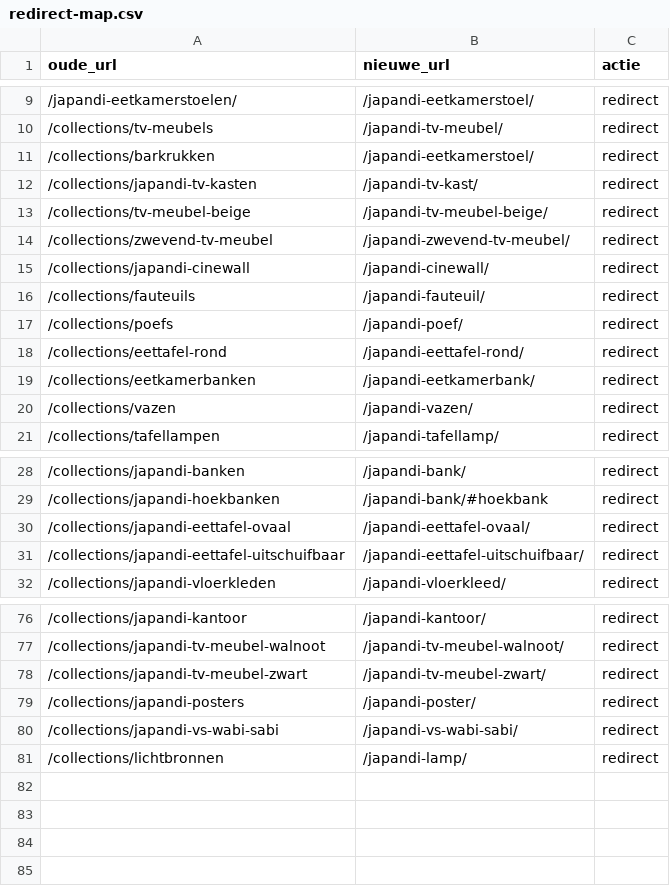
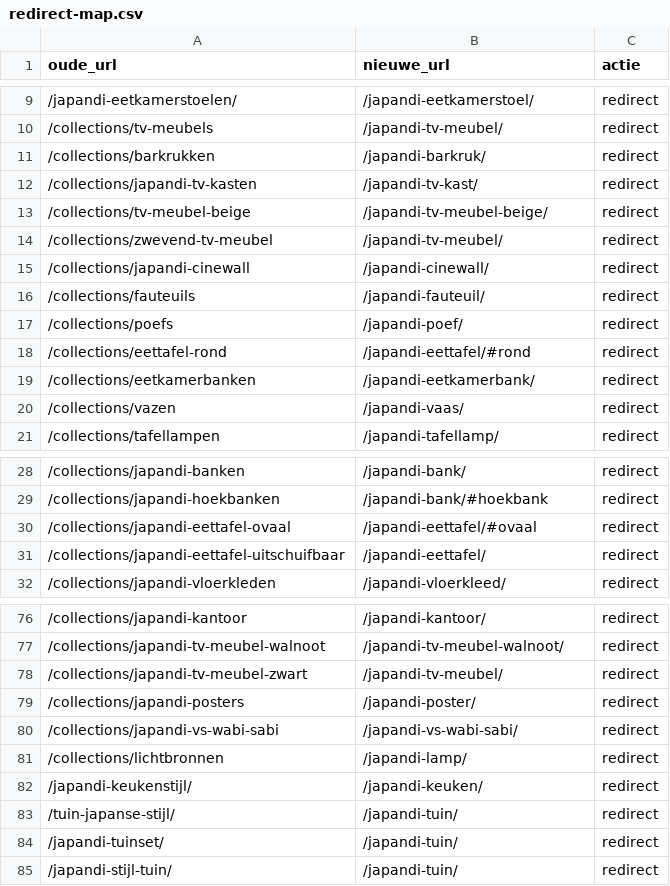
Before and after one commit to Gideon040/japandi-stijl, a CSV file: docs/redirect-map.csv, drawn as a sheet; only a part is shown, gaps mark what is left out.

```diff
--- a/docs/redirect-map.csv
+++ b/docs/redirect-map.csv
@@ -10,6 +10,6 @@ oude_url,nieuwe_url,actie
 /collections/tv-meubels,/japandi-tv-meubel/,redirect
-/collections/barkrukken,/japandi-eetkamerstoel/,redirect
+/collections/barkrukken,/japandi-barkruk/,redirect
 /collections/japandi-tv-kasten,/japandi-tv-kast/,redirect
 /collections/tv-meubel-beige,/japandi-tv-meubel-beige/,redirect
-/collections/zwevend-tv-meubel,/japandi-zwevend-tv-meubel/,redirect
+/collections/zwevend-tv-meubel,/japandi-tv-meubel/,redirect
 /collections/japandi-cinewall,/japandi-cinewall/,redirect
@@ -17,5 +17,5 @@ oude_url,nieuwe_url,actie
 /collections/poefs,/japandi-poef/,redirect
-/collections/eettafel-rond,/japandi-eettafel-rond/,redirect
+/collections/eettafel-rond,/japandi-eettafel/#rond,redirect
 /collections/eetkamerbanken,/japandi-eetkamerbank/,redirect
-/collections/vazen,/japandi-vazen/,redirect
+/collections/vazen,/japandi-vaas/,redirect
 /collections/tafellampen,/japandi-tafellamp/,redirect
@@ -29,4 +29,4 @@ oude_url,nieuwe_url,actie
 /collections/japandi-hoekbanken,/japandi-bank/#hoekbank,redirect
-/collections/japandi-eettafel-ovaal,/japandi-eettafel-ovaal/,redirect
-/collections/japandi-eettafel-uitschuifbaar,/japandi-eettafel-uitschuifbaar/,redirect
+/collections/japandi-eettafel-ovaal,/japandi-eettafel/#ovaal,redirect
+/collections/japandi-eettafel-uitschuifbaar,/japandi-eettafel/,redirect
 /collections/japandi-vloerkleden,/japandi-vloerkleed/,redirect
@@ -77,3 +77,3 @@ oude_url,nieuwe_url,actie
 /collections/japandi-tv-meubel-walnoot,/japandi-tv-meubel-walnoot/,redirect
-/collections/japandi-tv-meubel-zwart,/japandi-tv-meubel-zwart/,redirect
+/collections/japandi-tv-meubel-zwart,/japandi-tv-meubel/,redirect
 /collections/japandi-posters,/japandi-poster/,redirect
@@ -81 +81,5 @@ oude_url,nieuwe_url,actie
 /collections/lichtbronnen,/japandi-lamp/,redirect
+/japandi-keukenstijl/,/japandi-keuken/,redirect
+/tuin-japanse-stijl/,/japandi-tuin/,redirect
+/japandi-tuinset/,/japandi-tuin/,redirect
+/japandi-stijl-tuin/,/japandi-tuin/,redirect
```
Also changed, not shown: 15 other files.
